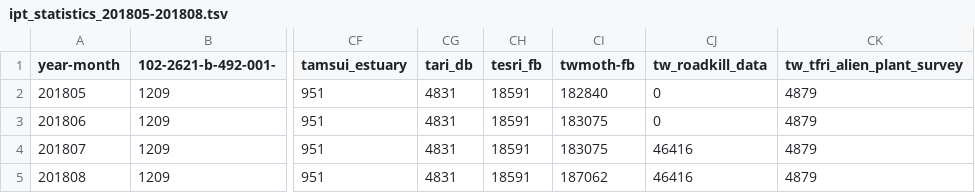
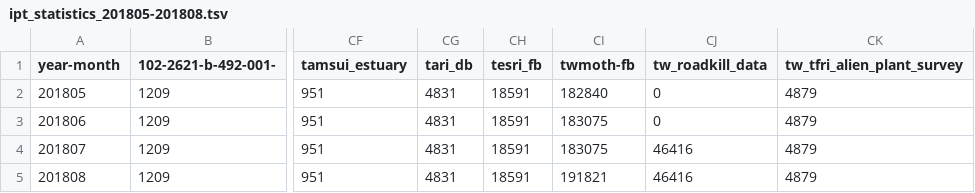
Before and after one commit to TaiBIF/ipt-statistics-data, a TSV file: tsv/ipt_statistics_201805-201808.tsv, drawn as a sheet; only a part is shown, gaps mark what is left out; the diff names each change by its address in the sheet, - before the commit and + after, or states it on an @@ line.

```diff
--- a/tsv/ipt_statistics_201805-201808.tsv
+++ b/tsv/ipt_statistics_201805-201808.tsv
-CI5 (twmoth-fb): 187062
+CI5 (twmoth-fb): 191821
```
Also changed, not shown: tsv/ipt_statistics_snapshot_201808.tsv, 1 other file.
